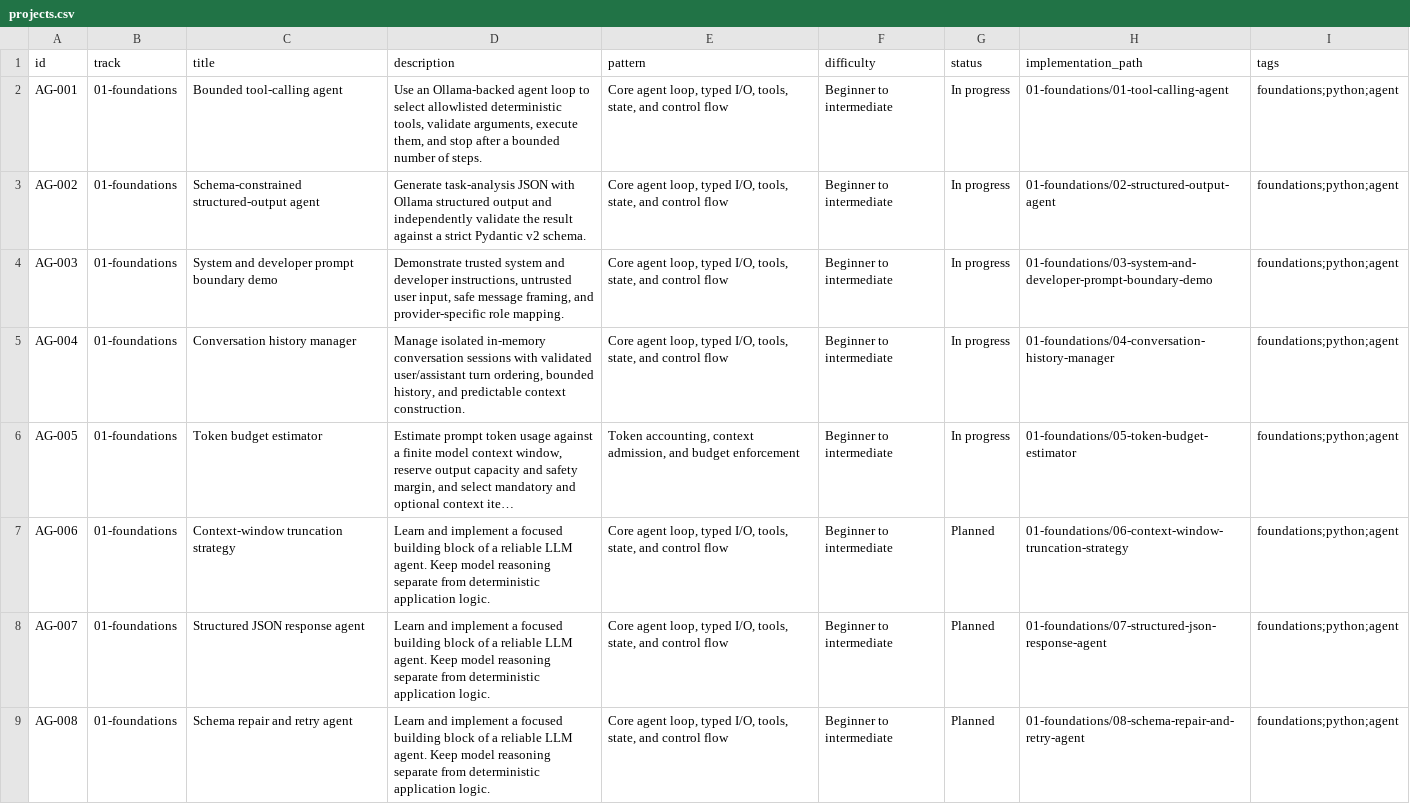
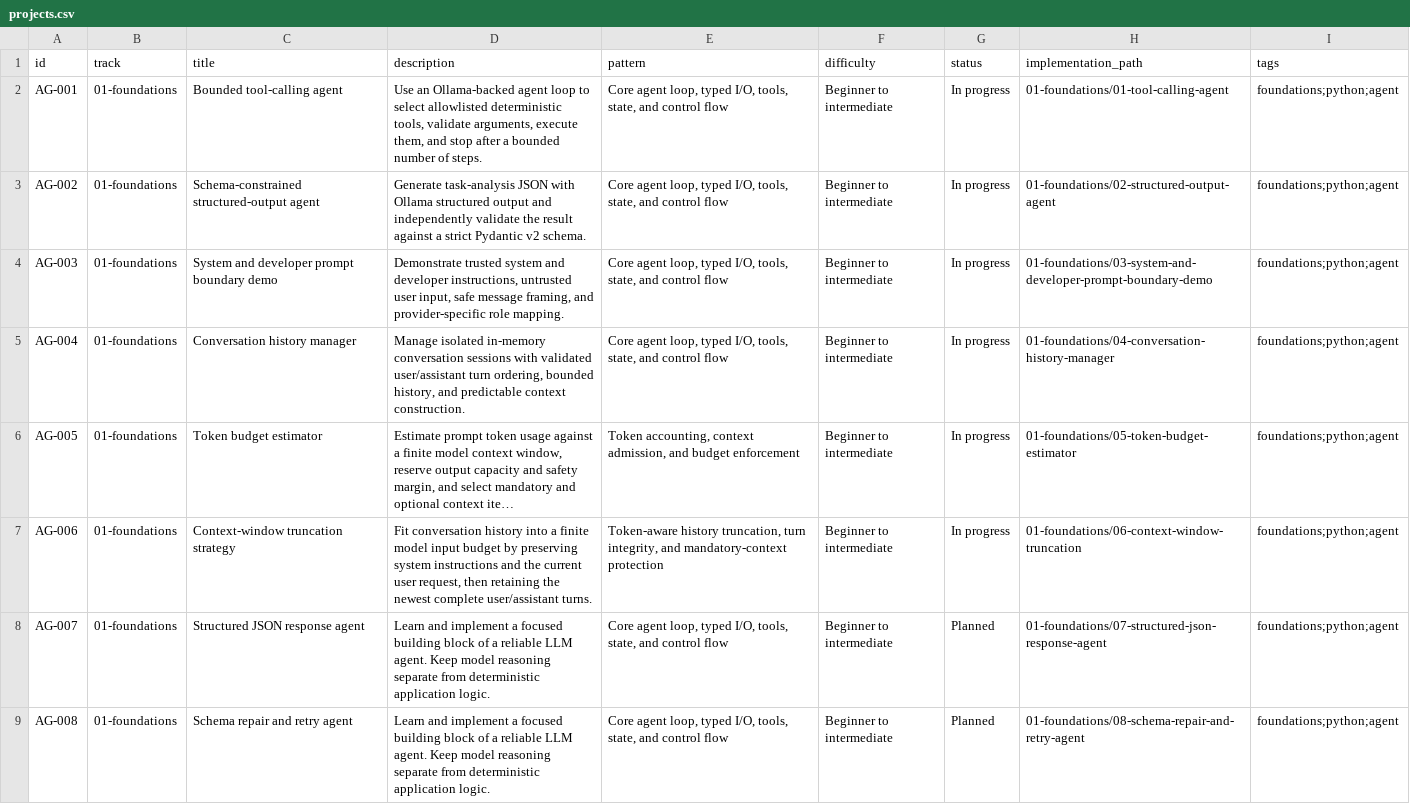
Before and after one commit to BharatJogi777/AI-Agents-Projects, a CSV file: catalogue/projects.csv, drawn as a sheet; only a part is shown; long unchanged cells end in …; the diff names each change by its address in the sheet, - before the commit and + after, or states it on an @@ line.

Commit message:
feat(foundations): add context-window truncation strategy

```diff
--- a/catalogue/projects.csv
+++ b/catalogue/projects.csv
-D7 (description): Learn and implement a focused building block of a reliable LLM agent. Keep model reasoning separate from deterministic application logic.
+D7 (description): Fit conversation history into a finite model input budget by preserving system instructions and the current user request, then retaining the newest complete user/assistant turns.
-E7 (pattern): Core agent loop, typed I/O, tools, state, and control flow
+E7 (pattern): Token-aware history truncation, turn integrity, and mandatory-context protection
-G7 (status): Planned
+G7 (status): In progress
-H7 (implementation_path): 01-foundations/06-context-window-truncation-strategy
+H7 (implementation_path): 01-foundations/06-context-window-truncation
```
Also changed, not shown: 4 other files.
